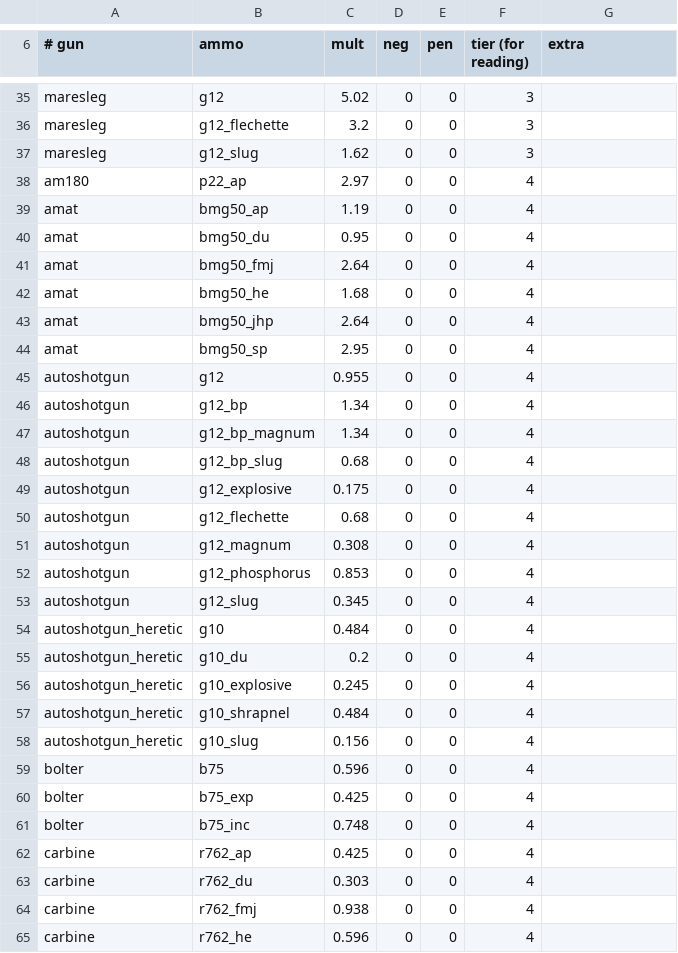
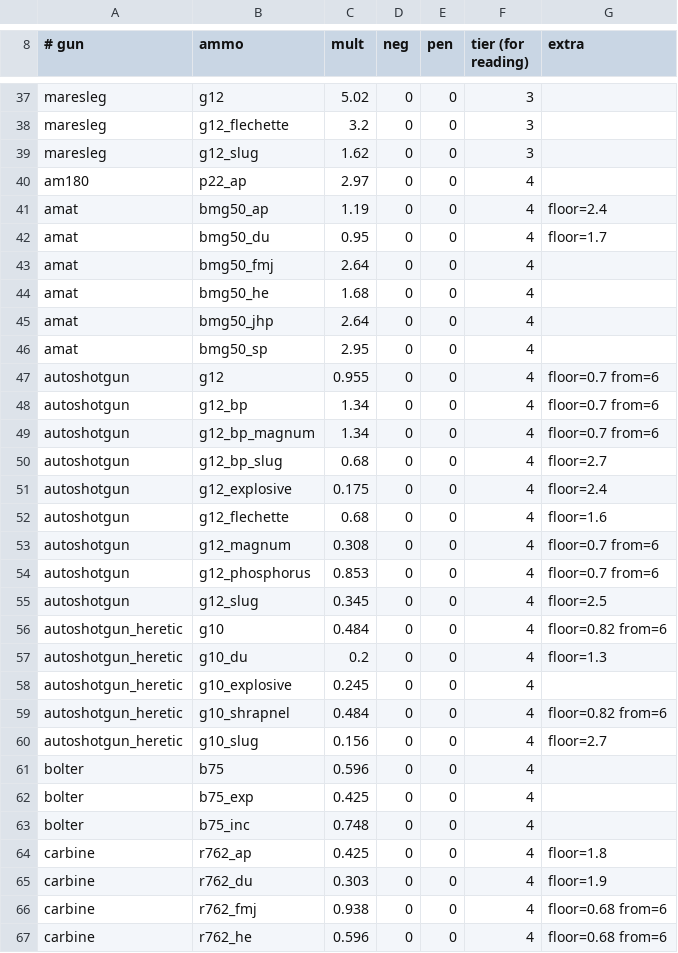
Before and after one commit to ACupOfChicory/NTM-Reimagined-Arms, a TSV file: src/main/resources/ntmgunfeel-balance-guns.tsv, drawn as a sheet; only a part is shown, gaps mark what is left out; the diff covers the shown part only.

```diff
--- a/src/main/resources/ntmgunfeel-balance-guns.tsv
+++ b/src/main/resources/ntmgunfeel-balance-guns.tsv
@@ -38,4 +40,4 @@ maresleg	g12_slug	1.62	0	0	3
 am180	p22_ap	2.97	0	0	4	
-amat	bmg50_ap	1.19	0	0	4	
-amat	bmg50_du	0.95	0	0	4	
+amat	bmg50_ap	1.19	0	0	4	floor=2.4
+amat	bmg50_du	0.95	0	0	4	floor=1.7
 amat	bmg50_fmj	2.64	0	0	4	
@@ -44,16 +46,16 @@ amat	bmg50_jhp	2.64	0	0	4
 amat	bmg50_sp	2.95	0	0	4	
-autoshotgun	g12	0.955	0	0	4	
-autoshotgun	g12_bp	1.34	0	0	4	
-autoshotgun	g12_bp_magnum	1.34	0	0	4	
-autoshotgun	g12_bp_slug	0.68	0	0	4	
-autoshotgun	g12_explosive	0.175	0	0	4	
-autoshotgun	g12_flechette	0.68	0	0	4	
-autoshotgun	g12_magnum	0.308	0	0	4	
-autoshotgun	g12_phosphorus	0.853	0	0	4	
-autoshotgun	g12_slug	0.345	0	0	4	
-autoshotgun_heretic	g10	0.484	0	0	4	
-autoshotgun_heretic	g10_du	0.2	0	0	4	
+autoshotgun	g12	0.955	0	0	4	floor=0.7 from=6
+autoshotgun	g12_bp	1.34	0	0	4	floor=0.7 from=6
+autoshotgun	g12_bp_magnum	1.34	0	0	4	floor=0.7 from=6
+autoshotgun	g12_bp_slug	0.68	0	0	4	floor=2.7
+autoshotgun	g12_explosive	0.175	0	0	4	floor=2.4
+autoshotgun	g12_flechette	0.68	0	0	4	floor=1.6
+autoshotgun	g12_magnum	0.308	0	0	4	floor=0.7 from=6
+autoshotgun	g12_phosphorus	0.853	0	0	4	floor=0.7 from=6
+autoshotgun	g12_slug	0.345	0	0	4	floor=2.5
+autoshotgun_heretic	g10	0.484	0	0	4	floor=0.82 from=6
+autoshotgun_heretic	g10_du	0.2	0	0	4	floor=1.3
 autoshotgun_heretic	g10_explosive	0.245	0	0	4	
-autoshotgun_heretic	g10_shrapnel	0.484	0	0	4	
-autoshotgun_heretic	g10_slug	0.156	0	0	4	
+autoshotgun_heretic	g10_shrapnel	0.484	0	0	4	floor=0.82 from=6
+autoshotgun_heretic	g10_slug	0.156	0	0	4	floor=2.7
 bolter	b75	0.596	0	0	4	
@@ -61,5 +63,5 @@ bolter	b75_exp	0.425	0	0	4
 bolter	b75_inc	0.748	0	0	4	
-carbine	r762_ap	0.425	0	0	4	
-carbine	r762_du	0.303	0	0	4	
-carbine	r762_fmj	0.938	0	0	4	
-carbine	r762_he	0.596	0	0	4	
+carbine	r762_ap	0.425	0	0	4	floor=1.8
+carbine	r762_du	0.303	0	0	4	floor=1.9
+carbine	r762_fmj	0.938	0	0	4	floor=0.68 from=6
+carbine	r762_he	0.596	0	0	4	floor=0.68 from=6
```
Also changed, not shown: 2 added rows and 143 edited cells elsewhere in this file, 16 other files.
